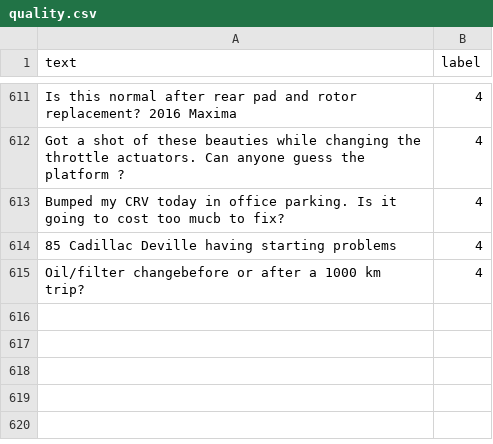
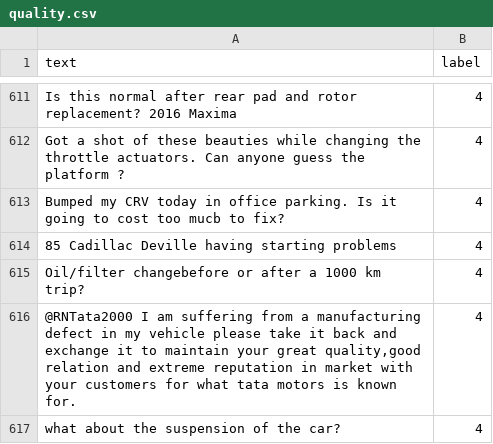
Before and after one commit to pratikpc/Symbiosis-AI-Hackathon, a CSV file: all_data/label_data/quality.csv, drawn as a sheet; only a part is shown, gaps mark what is left out.

```diff
--- a/all_data/label_data/quality.csv
+++ b/all_data/label_data/quality.csv
@@ -618 +618,3 @@ Bumped my CRV today in office parking. Is it going to cost too mucb to fix?,4
 "Oil/filter changebefore or after a 1000 km trip?",4
+"@RNTata2000 I am suffering from a manufacturing defect in my vehicle please take it back and exchange it to maintain your great quality,good relation and extreme reputation in market with your customers for what tata motors is known for.",4
+what about the suspension of the car?,4
```
Also changed, not shown: all_data/label_data/feedback_tweets.csv, all_data/new_veh.csv, 39 other files.
